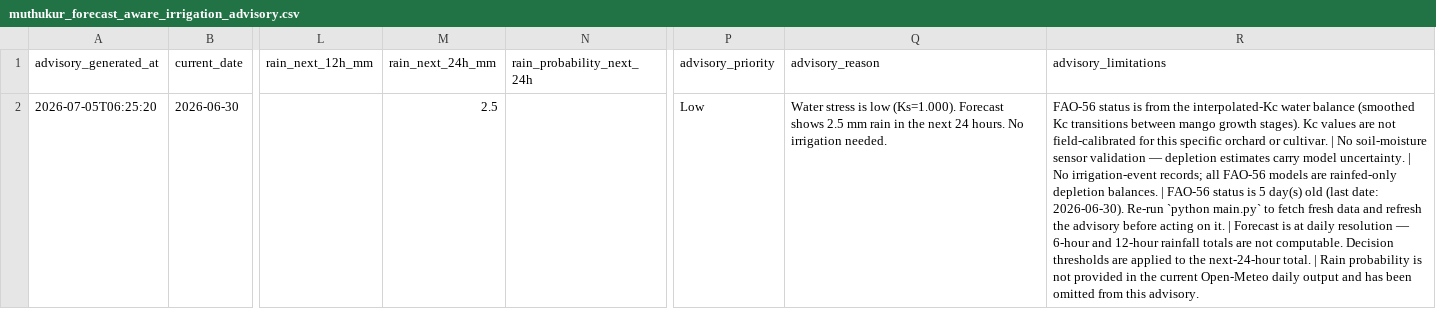
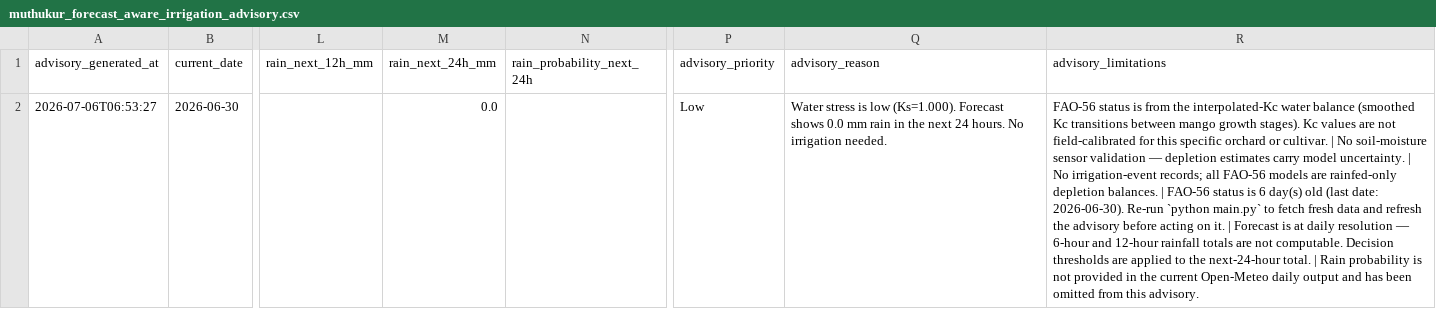
Before and after one commit to vanaprashanth/mango-digital-twin, a CSV file: data/processed/muthukur_forecast_aware_irrigation_advisory.csv, drawn as a sheet; only a part is shown, gaps mark what is left out; the diff names each change by its address in the sheet, - before the commit and + after, or states it on an @@ line.

```diff
--- a/data/processed/muthukur_forecast_aware_irrigation_advisory.csv
+++ b/data/processed/muthukur_forecast_aware_irrigation_advisory.csv
-A2 (advisory_generated_at): 2026-07-05T06:25:20
+A2 (advisory_generated_at): 2026-07-06T06:53:27
-M2 (rain_next_24h_mm): 2.5
+M2 (rain_next_24h_mm): 0.0
-Q2 (advisory_reason): …Forecast shows 2.5 mm rain…
+Q2 (advisory_reason): …Forecast shows 0.0 mm rain…
-R2 (advisory_limitations): …status is 5 day(s) old…
+R2 (advisory_limitations): …status is 6 day(s) old…
```
Also changed, not shown: data/processed/muthukur_open_meteo_forecast_risk.csv, data/raw/muthukur_weather_nasa_power.csv, 3 other files.
